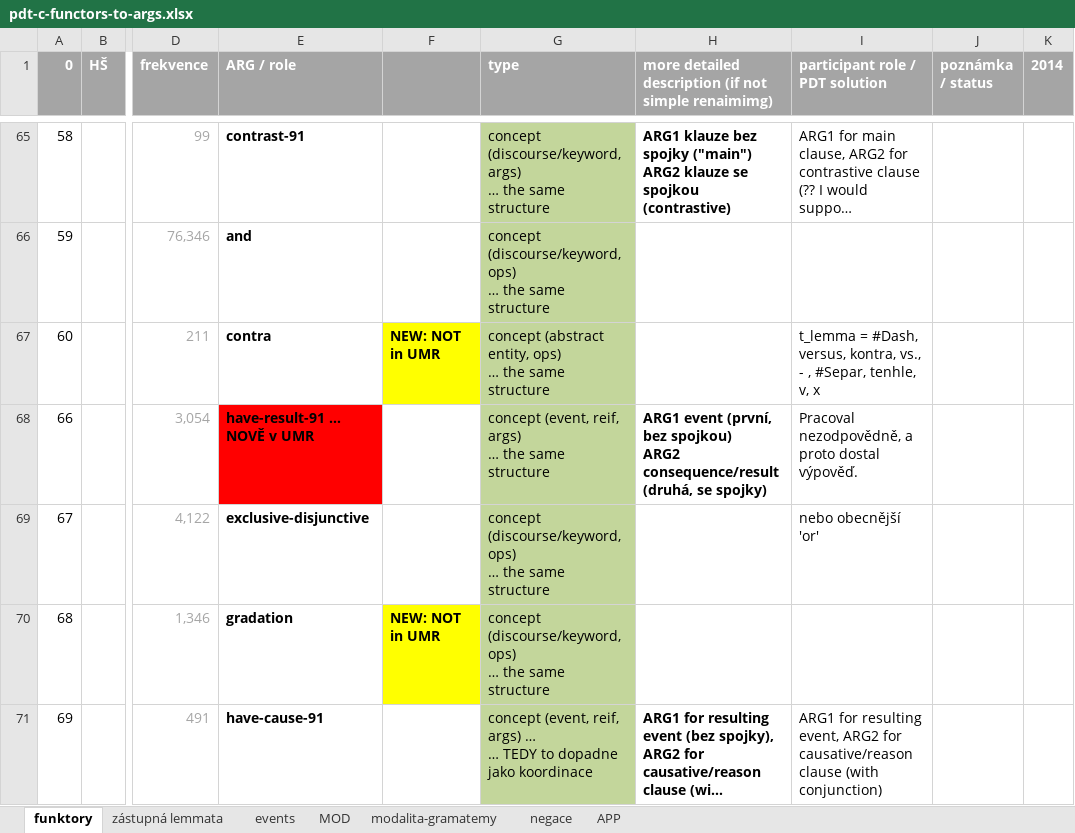
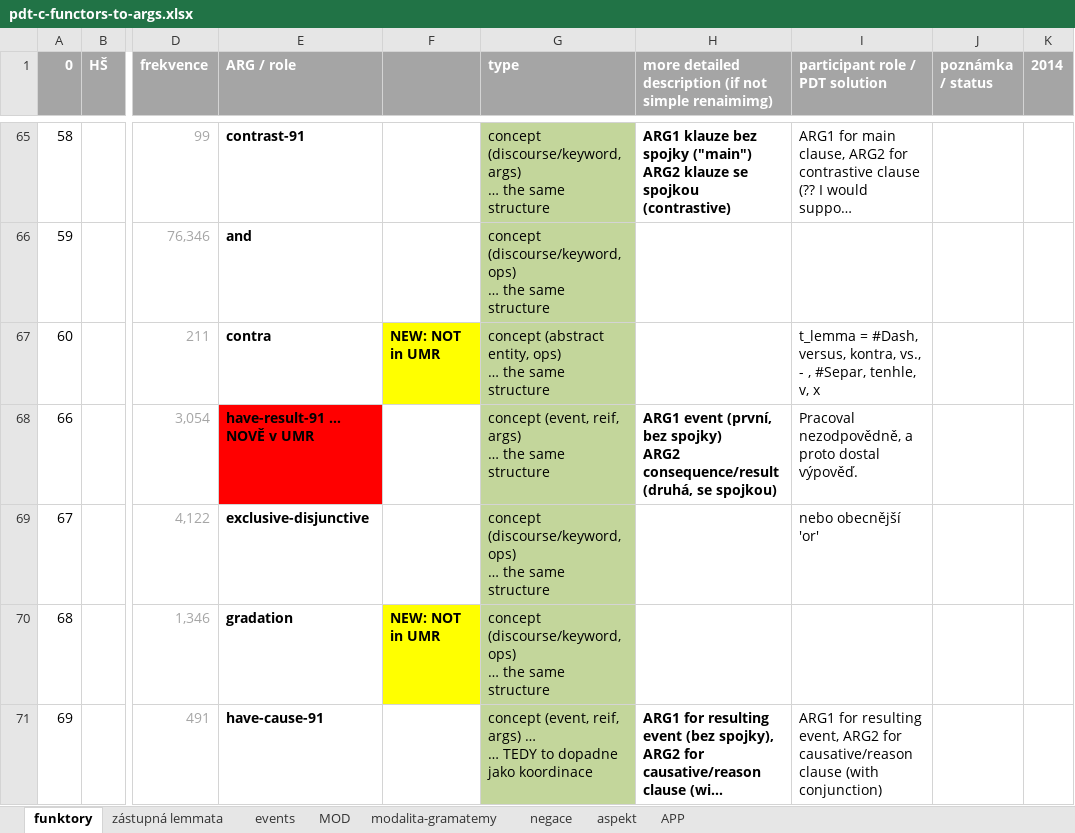
Before and after one commit to ufal/UMR, an Excel workbook: tecto2umr/pdt-c-functors-to-args.xlsx, sheet funktory, drawn as a sheet; only a part is shown, gaps mark what is left out; long unchanged cells end in …; values as stored, in another font and other column widths than the file's, no borders; ↵ is a line break in a cell; the diff names each change by its address in the sheet, - before the commit and + after, or states it on an @@ line.

```diff
--- a/tecto2umr/pdt-c-functors-to-args.xlsx (sheet funktory)
+++ b/tecto2umr/pdt-c-functors-to-args.xlsx (sheet funktory)
+sheet tab: aspekt
-H68: …(první, bez spojkou) ↵ ARG2 consequence/result (druhá, se spojky)
+H68: …(první, bez spojky) ↵ ARG2 consequence/result (druhá, se spojkou)
```
Also changed, not shown: sheet zástupná lemmata, sheet events, tecto2umr/PDT-mozne-chyby.xlsx.
